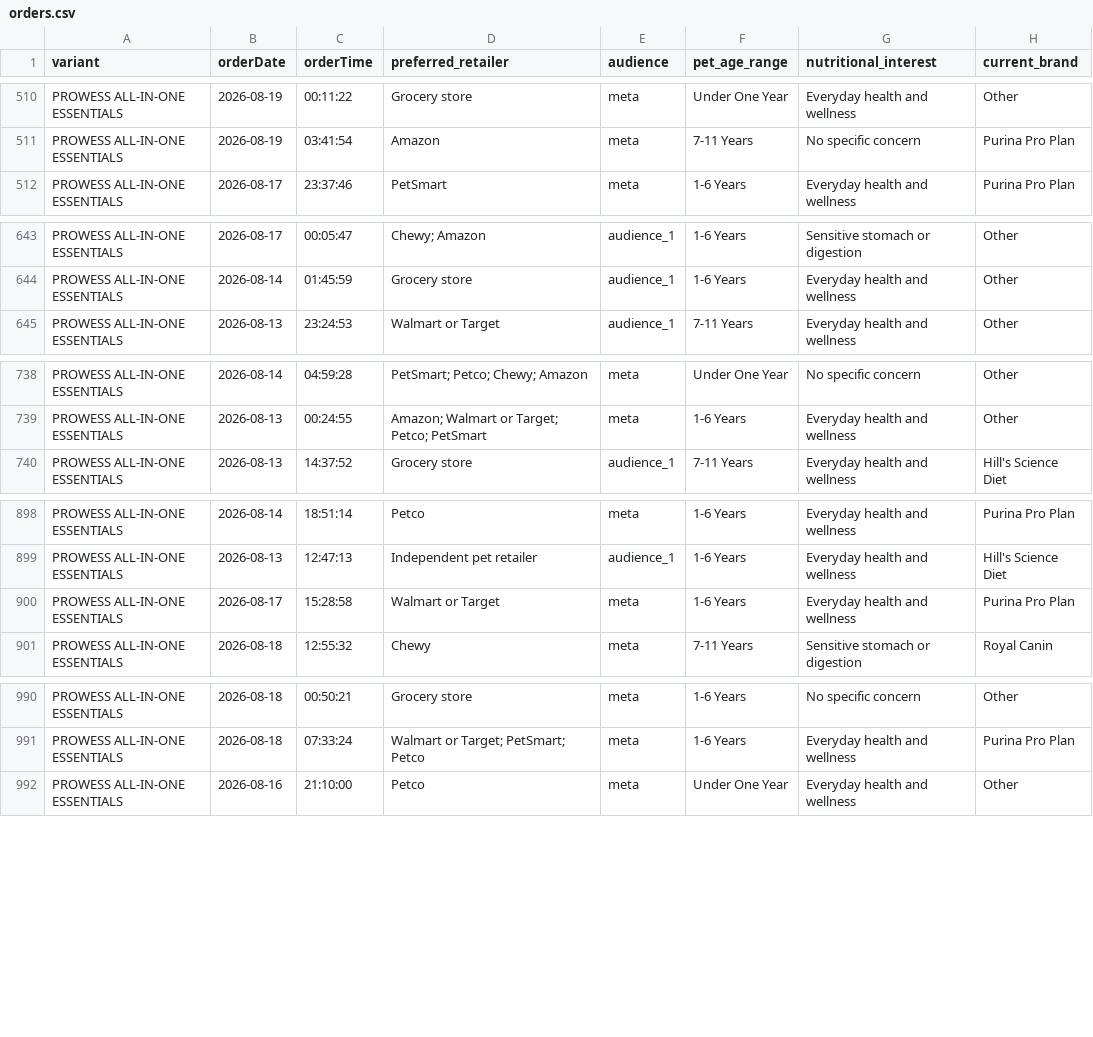
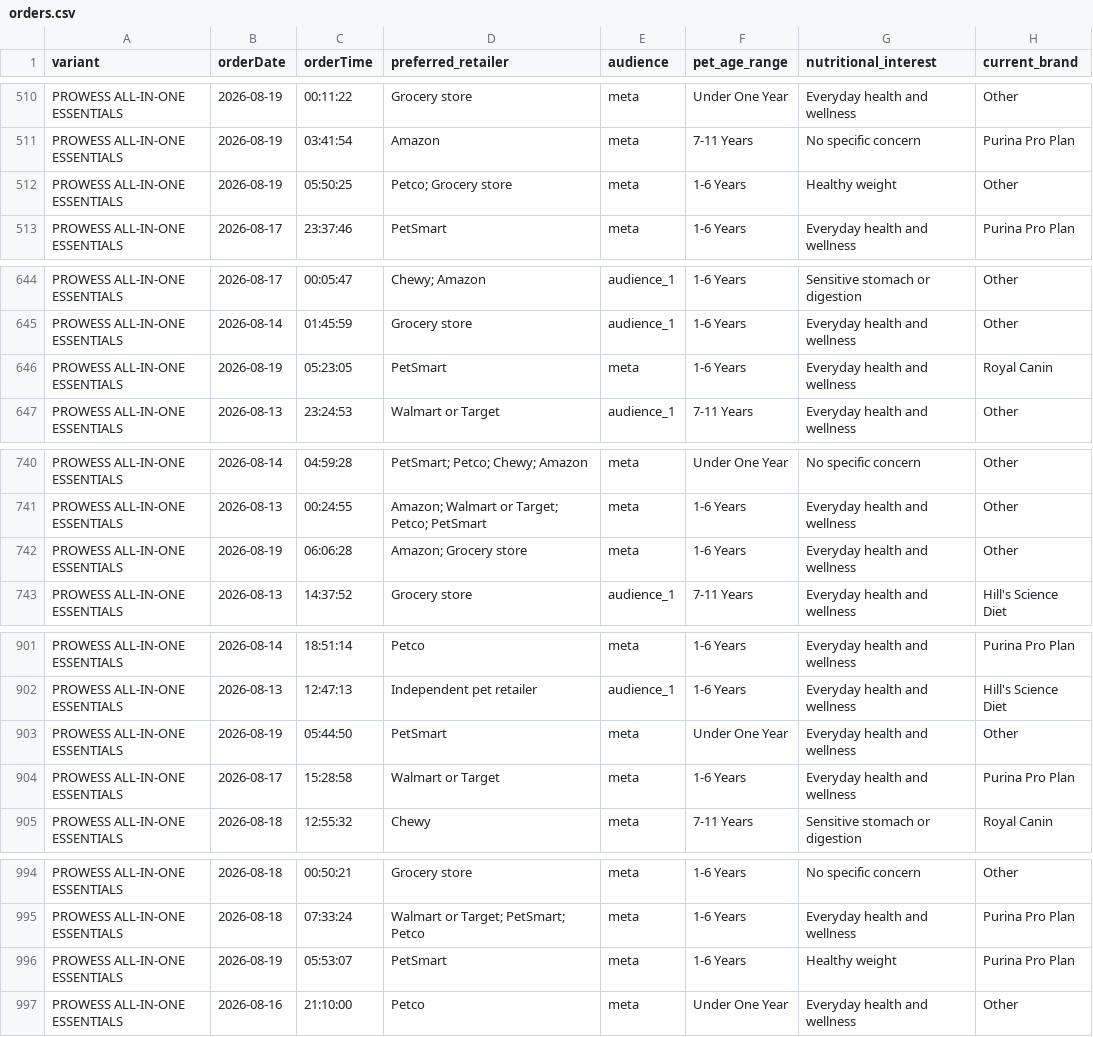
Before and after one commit to simonsmas/prowess-report-data, a CSV file: orders.csv, drawn as a sheet; only a part is shown, gaps mark what is left out; the diff covers the shown part only; the diff names each change by its address in the sheet, - before the commit and + after, or states it on an @@ line.

Commit message:
Update Prowess orders: 2219 orders — 2026-08-19T06:21:07.752Z

```diff
--- a/orders.csv
+++ b/orders.csv
+row 512: PROWESS ALL-IN-ONE ESSENTIALS | 2026-08-19 | 05:50:25 | Petco; Grocery store | meta | 1-6 Years | Healthy weight | Other
+row 646: PROWESS ALL-IN-ONE ESSENTIALS | 2026-08-19 | 05:23:05 | PetSmart | meta | 1-6 Years | Everyday health and wellness | Royal Canin
+row 742: PROWESS ALL-IN-ONE ESSENTIALS | 2026-08-19 | 06:06:28 | Amazon; Grocery store | meta | 1-6 Years | Everyday health and wellness | Other
+row 903: PROWESS ALL-IN-ONE ESSENTIALS | 2026-08-19 | 05:44:50 | PetSmart | meta | Under One Year | Everyday health and wellness | Other
+row 996: PROWESS ALL-IN-ONE ESSENTIALS | 2026-08-19 | 05:53:07 | PetSmart | meta | 1-6 Years | Healthy weight | Purina Pro Plan
```
Also changed, not shown: 8 added rows elsewhere in this file.
